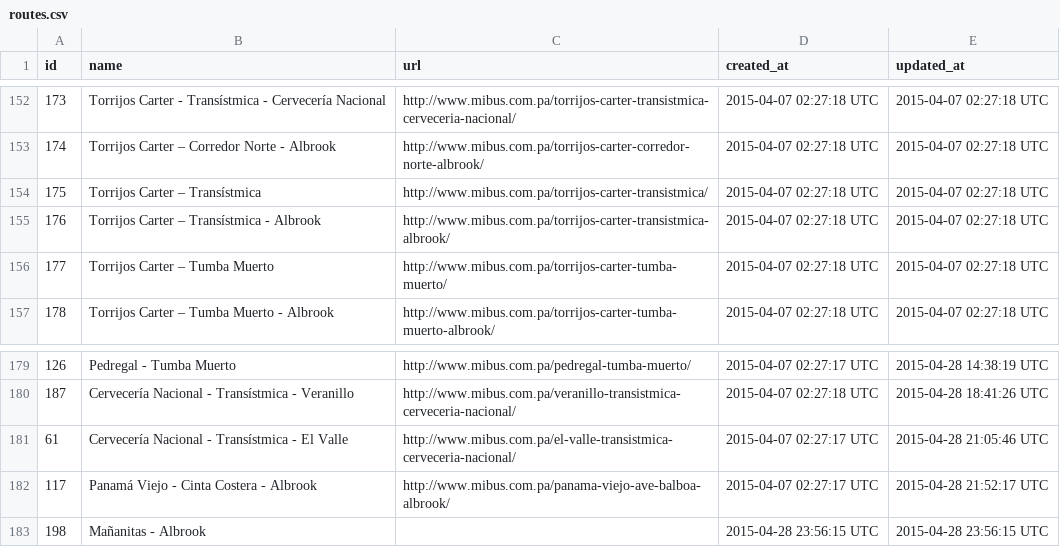
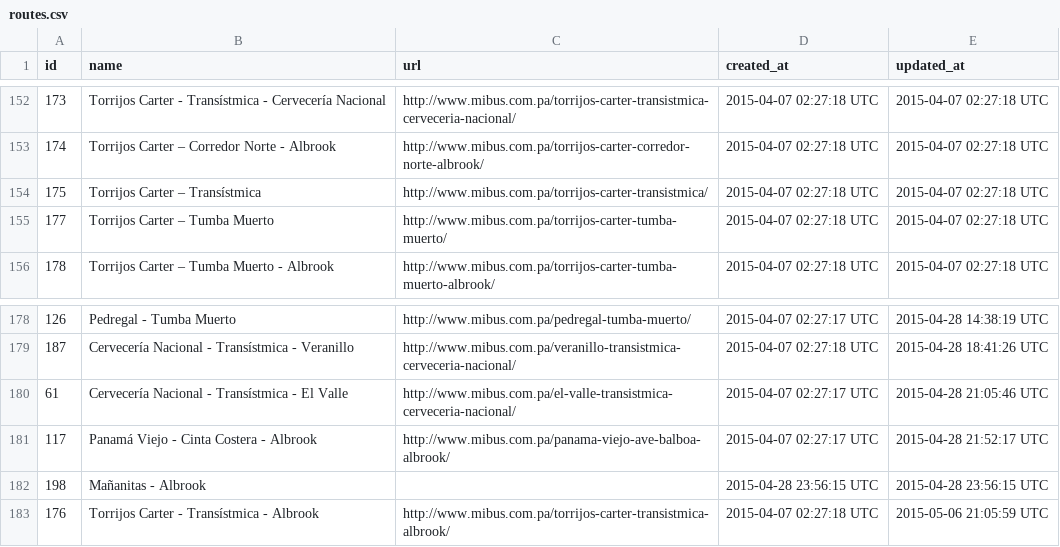
Before and after one commit to merlos/panatrans-dataset, a CSV file: routes.csv, drawn as a sheet; only a part is shown, gaps mark what is left out.

```diff
--- a/routes.csv
+++ b/routes.csv
@@ -154,3 +154,2 @@ id,name,url,created_at,updated_at
 175,Torrijos Carter – Transístmica,http://www.mibus.com.pa/torrijos-carter-transistmica/,2015-04-07 02:27:18 UTC,2015-04-07 02:27:18 UTC
-176,Torrijos Carter – Transístmica - Albrook,http://www.mibus.com.pa/torrijos-carter-transistmica-albrook/,2015-04-07 02:27:18 UTC,2015-04-07 02:27:18 UTC
 177,Torrijos Carter – Tumba Muerto,http://www.mibus.com.pa/torrijos-carter-tumba-muerto/,2015-04-07 02:27:18 UTC,2015-04-07 02:27:18 UTC
@@ -183 +182,2 @@ id,name,url,created_at,updated_at
 198,Mañanitas - Albrook,,2015-04-28 23:56:15 UTC,2015-04-28 23:56:15 UTC
+176,Torrijos Carter - Transístmica - Albrook,http://www.mibus.com.pa/torrijos-carter-transistmica-albrook/,2015-04-07 02:27:18 UTC,2015-05-06 21:05:59 UTC
```
Also changed, not shown: stop_sequences.csv, stops.csv, 1 other file.
